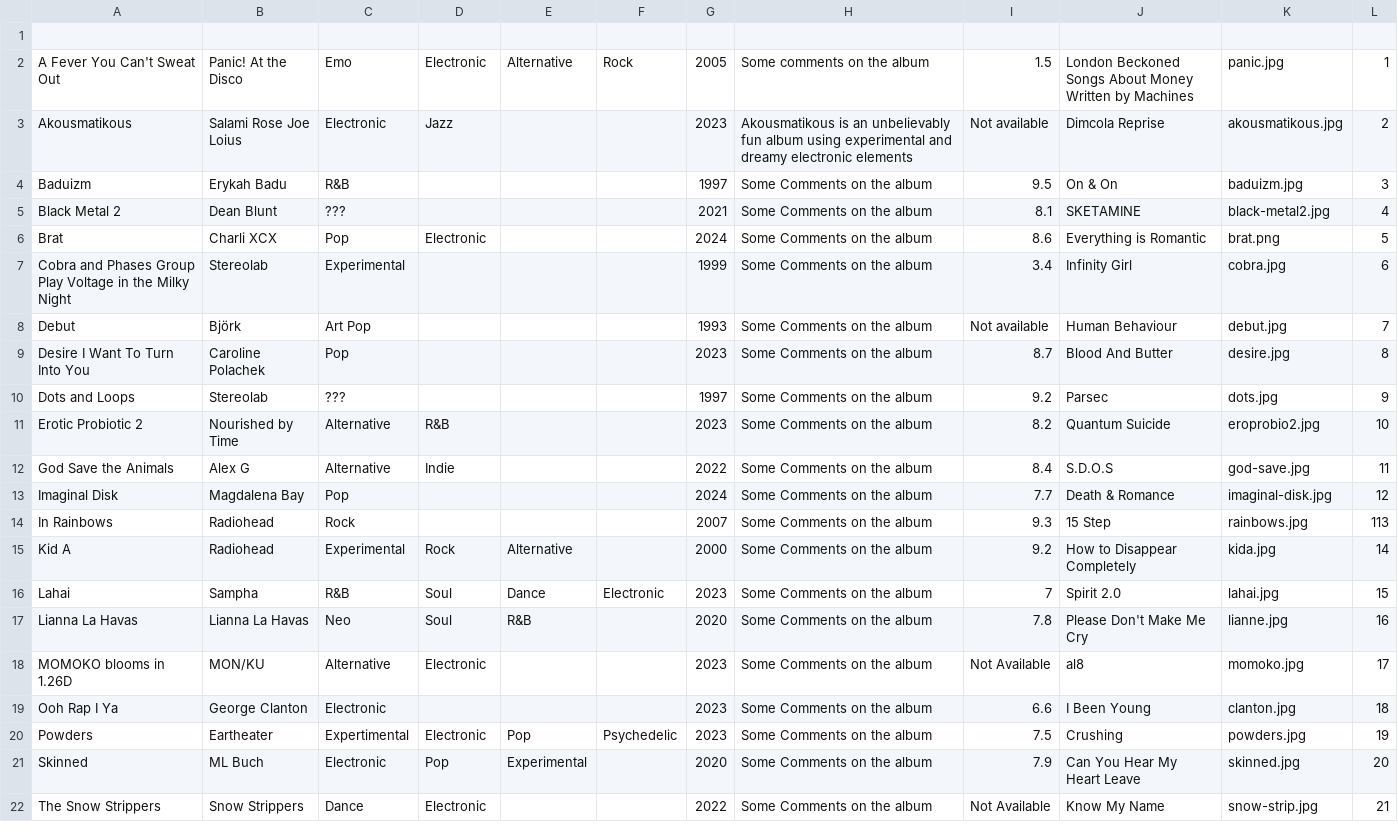
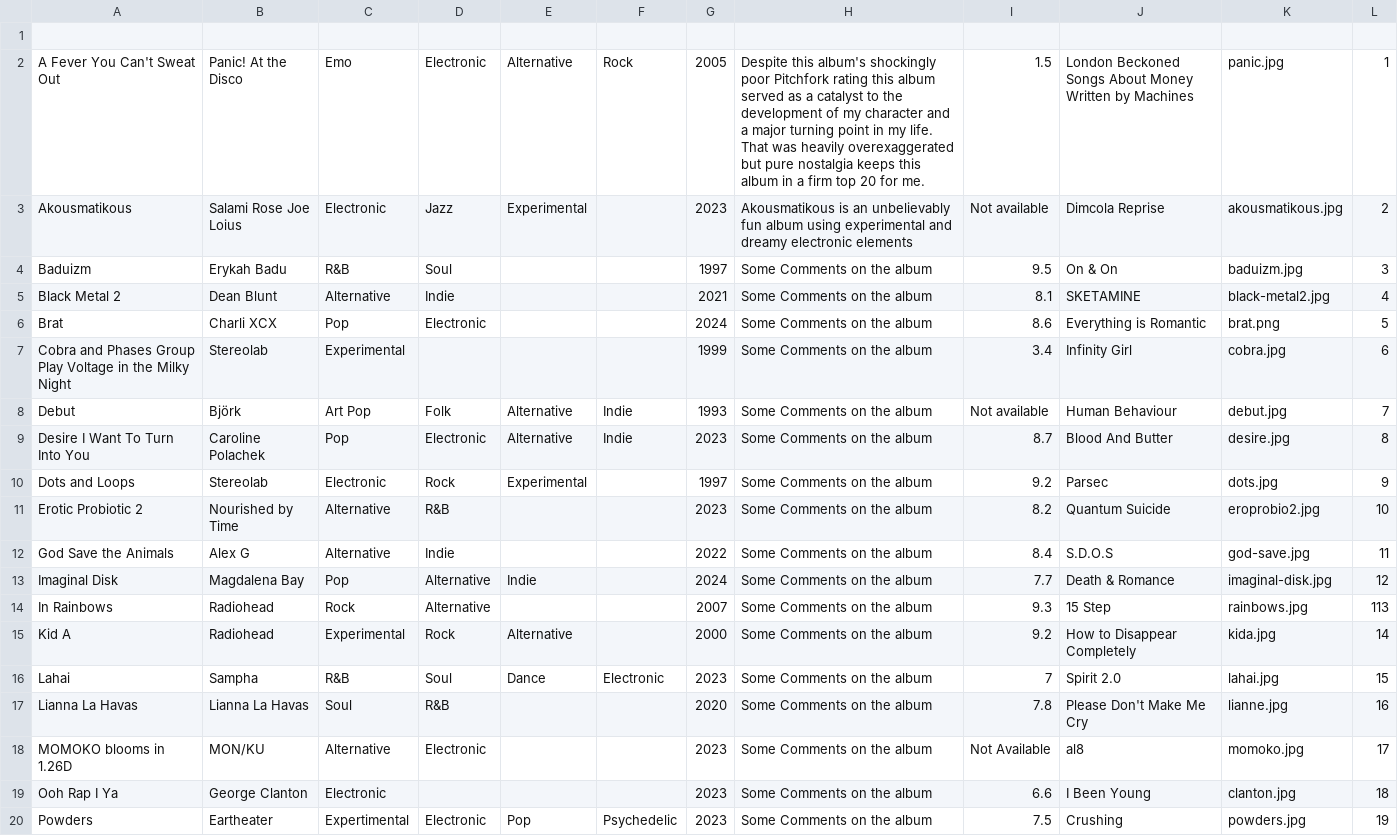
Before and after one commit to dylanexis/Final-Project, a CSV file: albums.csv, drawn as a sheet; only a part is shown; the shorter side is filled out with more unchanged rows.

Commit message:
Major changes

```diff
--- a/albums.csv
+++ b/albums.csv
@@ -1,18 +1,18 @@
 
-A Fever You Can't Sweat Out,Panic! At the Disco,Emo,Electronic,Alternative,Rock,2005,Some comments on the album ,1.5,London Beckoned Songs About Money Written by Machines,panic.jpg,1
-Akousmatikous,Salami Rose Joe Loius,Electronic,Jazz,,,2023,Akousmatikous is an unbelievably fun album using experimental and dreamy electronic elements,Not available,Dimcola Reprise,akousmatikous.jpg,2
-Baduizm,Erykah Badu,R&B,,,,1997,Some Comments on the album,9.5,On & On,baduizm.jpg,3
-Black Metal 2,Dean Blunt,???,,,,2021,Some Comments on the album,8.1,SKETAMINE,black-metal2.jpg,4
+A Fever You Can't Sweat Out,Panic! At the Disco,Emo,Electronic,Alternative,Rock,2005, Despite this album's shockingly poor Pitchfork rating this album served as a catalyst to the development of my character and a major turning point in my life. That was heavily overexaggerated but pure nostalgia keeps this album in a firm top 20 for me. ,1.5,London Beckoned Songs About Money Written by Machines,panic.jpg,1
+Akousmatikous,Salami Rose Joe Loius,Electronic,Jazz,Experimental,,2023,Akousmatikous is an unbelievably fun album using experimental and dreamy electronic elements,Not available,Dimcola Reprise,akousmatikous.jpg,2
+Baduizm,Erykah Badu,R&B,Soul,,,1997,Some Comments on the album,9.5,On & On,baduizm.jpg,3
+Black Metal 2,Dean Blunt,Alternative,Indie,,,2021,Some Comments on the album,8.1,SKETAMINE,black-metal2.jpg,4
 Brat,Charli XCX,Pop,Electronic,,,2024,Some Comments on the album,8.6,Everything is Romantic,brat.png,5
 Cobra and Phases Group Play Voltage in the Milky Night,Stereolab,Experimental,,,,1999,Some Comments on the album,3.4,Infinity Girl,cobra.jpg,6
-Debut,Björk,Art Pop,,,,1993,Some Comments on the album,Not available,Human Behaviour,debut.jpg,7
-Desire I Want To Turn Into You,Caroline Polachek,Pop,,,,2023,Some Comments on the album,8.7,Blood And Butter,desire.jpg,8
-Dots and Loops,Stereolab,???,,,,1997,Some Comments on the album,9.2,Parsec,dots.jpg,9
+Debut,Björk,Art Pop,Folk,Alternative,Indie,1993,Some Comments on the album,Not available,Human Behaviour,debut.jpg,7
+Desire I Want To Turn Into You,Caroline Polachek,Pop,Electronic,Alternative,Indie,2023,Some Comments on the album,8.7,Blood And Butter,desire.jpg,8
+Dots and Loops,Stereolab,Electronic,Rock,Experimental,,1997,Some Comments on the album,9.2,Parsec,dots.jpg,9
 Erotic Probiotic 2,Nourished by Time,Alternative,R&B,,,2023,Some Comments on the album,8.2,Quantum Suicide,eroprobio2.jpg,10
 God Save the Animals,Alex G,Alternative,Indie,,,2022,Some Comments on the album,8.4,S.D.O.S,god-save.jpg,11
-Imaginal Disk,Magdalena Bay,Pop,,,,2024,Some Comments on the album,7.7,Death & Romance,imaginal-disk.jpg,12
-In Rainbows,Radiohead,Rock,,,,2007,Some Comments on the album,9.3,15 Step,rainbows.jpg,113
+Imaginal Disk,Magdalena Bay,Pop,Alternative,Indie,,2024,Some Comments on the album,7.7,Death & Romance,imaginal-disk.jpg,12
+In Rainbows,Radiohead,Rock,Alternative,,,2007,Some Comments on the album,9.3,15 Step,rainbows.jpg,113
 Kid A,Radiohead,Experimental,Rock,Alternative,,2000,Some Comments on the album,9.2,How to Disappear Completely,kida.jpg,14
 Lahai,Sampha,R&B,Soul,Dance,Electronic,2023,Some Comments on the album,7,Spirit 2.0,lahai.jpg,15
-Lianna La Havas,Lianna La Havas,Neo,Soul,R&B,,2020,Some Comments on the album,7.8,Please Don't Make Me Cry,lianne.jpg,16
+Lianna La Havas,Lianna La Havas,Soul,R&B,,,2020,Some Comments on the album,7.8,Please Don't Make Me Cry,lianne.jpg,16
 MOMOKO blooms in 1.26D,MON/KU,Alternative,Electronic,,,2023,Some Comments on the album,Not Available,al8,momoko.jpg,17
```
Also changed, not shown: 31 other files.
